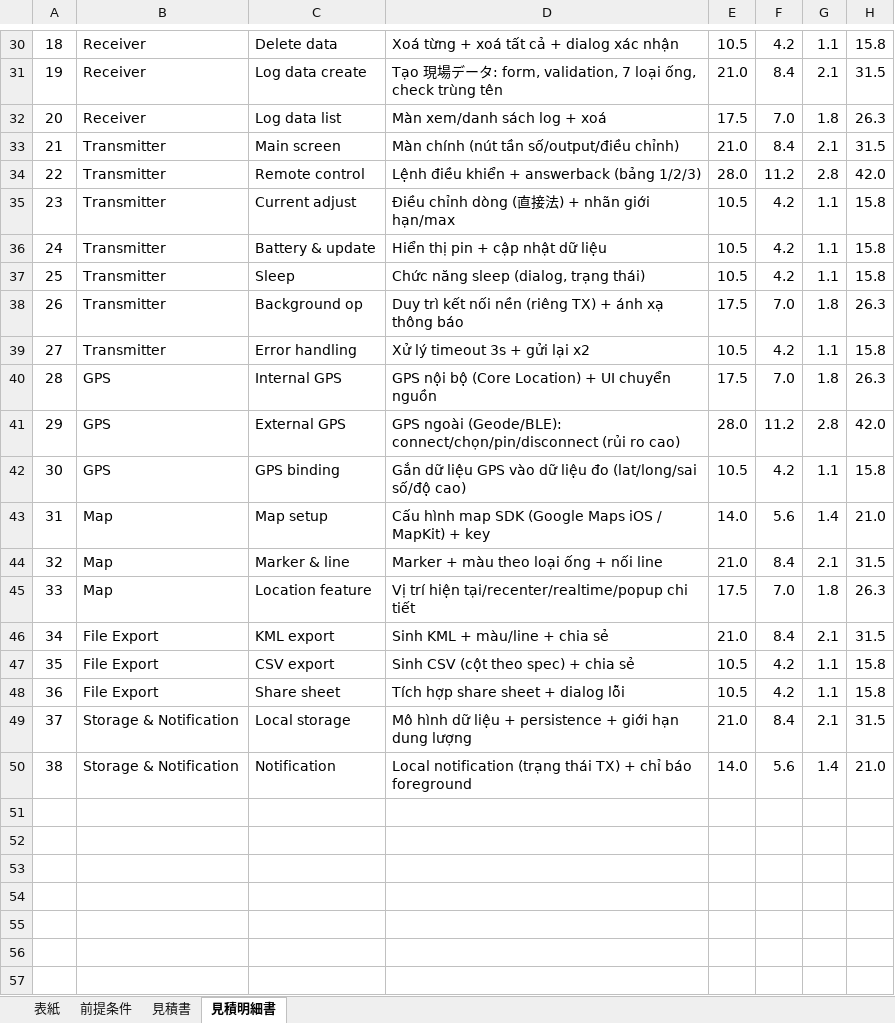
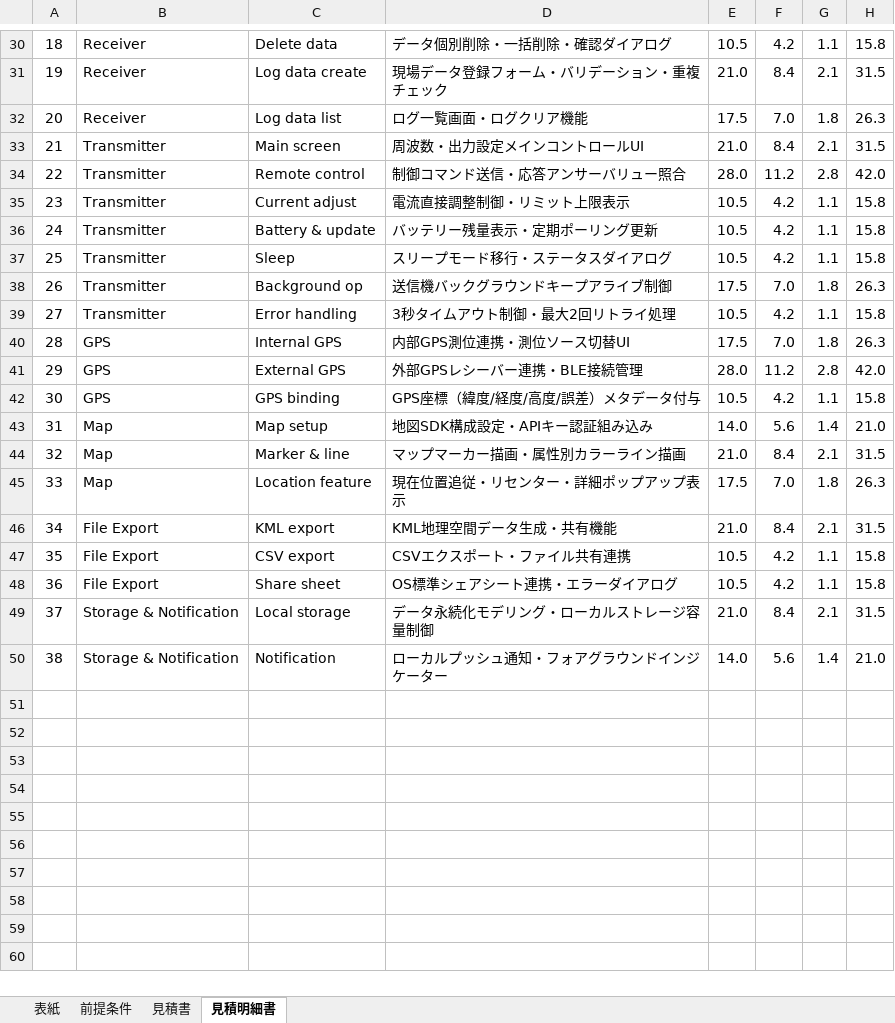
Before and after one commit to bakaryuu1997-sys/Claude-skills, an Excel workbook: skills/a7-estimate-template-fill/assets/MPL-H12 App_IOS_見積書_template.xlsx, sheet 見積明細書, drawn as a sheet; only a part is shown, gaps mark what is left out; the shorter side is filled out with more unchanged rows; values as stored, in another font and other column widths than the file's, no borders; charts and pictures not drawn; the diff covers the shown part only; the diff names each change by its address in the sheet, - before the commit and + after, or states it on an @@ line.

```diff
--- a/skills/a7-estimate-template-fill/assets/MPL-H12 App_IOS_見積書_template.xlsx (sheet 見積明細書)
+++ b/skills/a7-estimate-template-fill/assets/MPL-H12 App_IOS_見積書_template.xlsx (sheet 見積明細書)
-D30: Xoá từng + xoá tất cả + dialog xác nhận
+D30: データ個別削除・一括削除・確認ダイアログ
-D31: Tạo 現場データ: form, validation, 7 loại ống, check trùng tên
+D31: 現場データ登録フォーム・バリデーション・重複チェック
-D32: Màn xem/danh sách log + xoá
+D32: ログ一覧画面・ログクリア機能
-D33: Màn chính (nút tần số/output/điều chỉnh)
+D33: 周波数・出力設定メインコントロールUI
-D34: Lệnh điều khiển + answerback (bảng 1/2/3)
+D34: 制御コマンド送信・応答アンサーバリュー照合
-D35: Điều chỉnh dòng (直接法) + nhãn giới hạn/max
+D35: 電流直接調整制御・リミット上限表示
-D36: Hiển thị pin + cập nhật dữ liệu
+D36: バッテリー残量表示・定期ポーリング更新
-D37: Chức năng sleep (dialog, trạng thái)
+D37: スリープモード移行・ステータスダイアログ
-D38: Duy trì kết nối nền (riêng TX) + ánh xạ thông báo
+D38: 送信機バックグラウンドキープアライブ制御
-D39: Xử lý timeout 3s + gửi lại x2
+D39: 3秒タイムアウト制御・最大2回リトライ処理
-D40: GPS nội bộ (Core Location) + UI chuyển nguồn
+D40: 内部GPS測位連携・測位ソース切替UI
-D41: GPS ngoài (Geode/BLE): connect/chọn/pin/disconnect (rủi ro cao)
+D41: 外部GPSレシーバー連携・BLE接続管理
-D42: Gắn dữ liệu GPS vào dữ liệu đo (lat/long/sai số/độ cao)
+D42: GPS座標（緯度/経度/高度/誤差）メタデータ付与
-D43: Cấu hình map SDK (Google Maps iOS / MapKit) + key
+D43: 地図SDK構成設定・APIキー認証組み込み
-D44: Marker + màu theo loại ống + nối line
+D44: マップマーカー描画・属性別カラーライン描画
-D45: Vị trí hiện tại/recenter/realtime/popup chi tiết
+D45: 現在位置追従・リセンター・詳細ポップアップ表示
-D46: Sinh KML + màu/line + chia sẻ
+D46: KML地理空間データ生成・共有機能
-D47: Sinh CSV (cột theo spec) + chia sẻ
+D47: CSVエクスポート・ファイル共有連携
-D48: Tích hợp share sheet + dialog lỗi
+D48: OS標準シェアシート連携・エラーダイアログ
-D49: Mô hình dữ liệu + persistence + giới hạn dung lượng
+D49: データ永続化モデリング・ローカルストレージ容量制御
-D50: Local notification (trạng thái TX) + chỉ báo foreground
+D50: ローカルプッシュ通知・フォアグラウンドインジケーター
```
Also changed, not shown: 27 edited cells elsewhere in this sheet, sheet 前提条件, sheet 表紙, sheet 見積書, charts or pictures, 23 other files.
